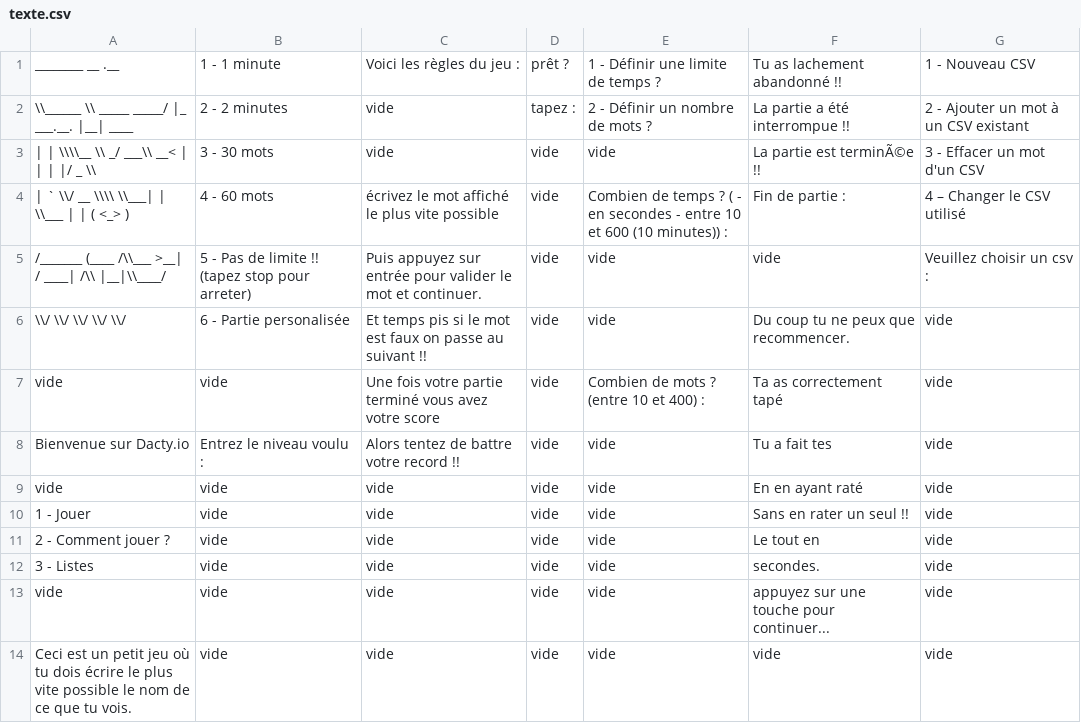
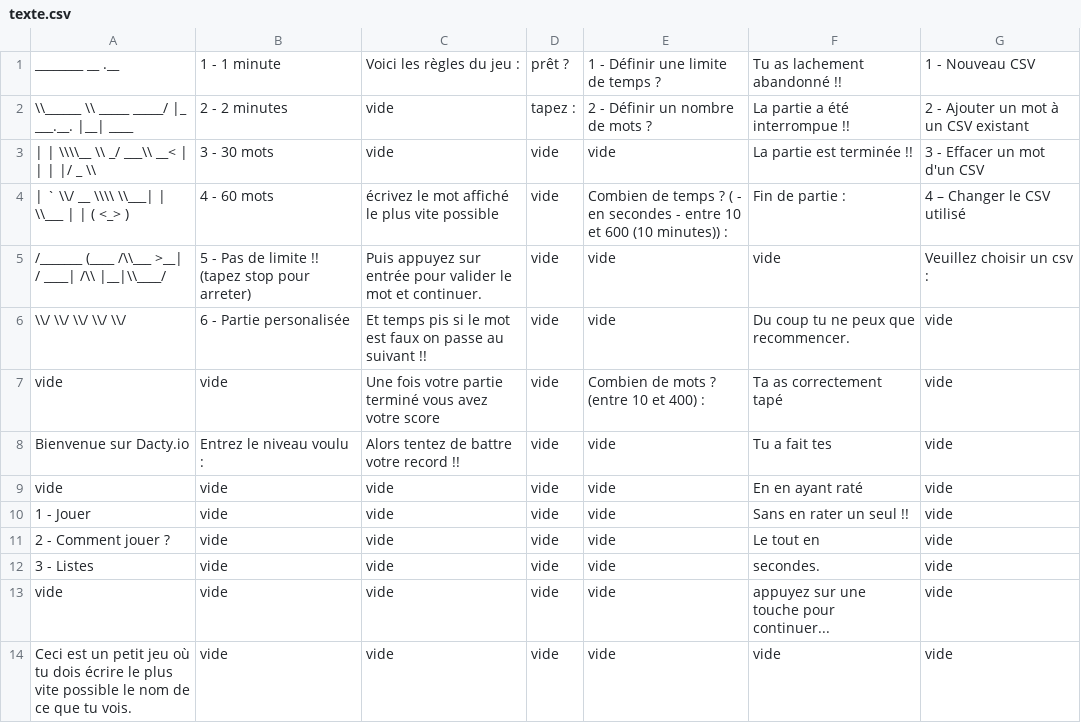
Before and after one commit to Guilamb/dacty.io, a CSV file: ressources/texte.csv, drawn as a sheet.

```diff
--- a/ressources/texte.csv
+++ b/ressources/texte.csv
@@ -2,3 +2,3 @@ ________                 __              .__        ,1 - 1 minute,Voici les règ
 \\______ \\ _____    _____/  |_ ___.__.    |__| ____  ,2 - 2 minutes,vide,tapez : ,2 - Définir un nombre de mots ?,La partie a été interrompue !!,2 - Ajouter un mot à un CSV existant
- |    |  \\\\__  \\ _/ ___\\   __<   |  |    |  |/  _ \\ ,3 - 30 mots,vide,vide,vide,La partie est terminÃ©e !!,3 - Effacer un mot d'un CSV
+ |    |  \\\\__  \\ _/ ___\\   __<   |  |    |  |/  _ \\ ,3 - 30 mots,vide,vide,vide,La partie est terminée !!,3 - Effacer un mot d'un CSV
  |    `   \\/ __ \\\\  \\___|  |  \\___  |    |  (  <_> ),4 - 60 mots,écrivez le mot affiché le plus vite possible,vide,Combien de temps ? ( - en secondes - entre 10 et 600 (10 minutes)) :,Fin de partie :,4 – Changer le CSV utilisé
```
Also changed, not shown: 4 other files.
